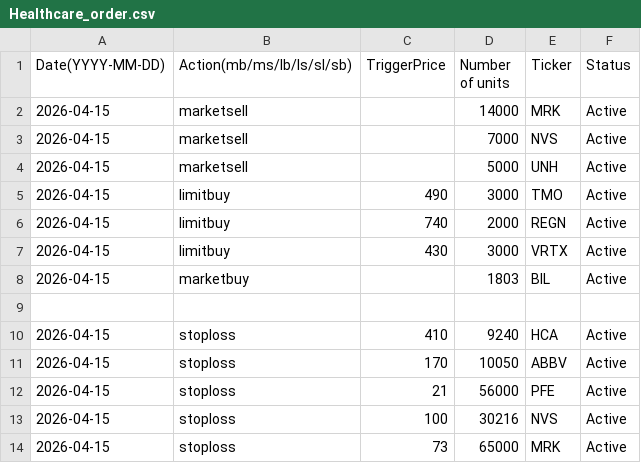
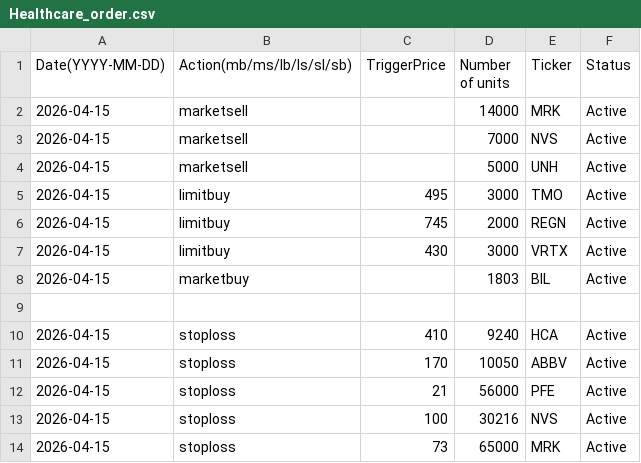
Before and after one commit to clojure-finance/hku-cim-trades, a CSV file: Order_files/Healthcare_order.csv, drawn as a sheet.

Commit message:
Update limit buy prices for TMO and REGN

```diff
--- a/Order_files/Healthcare_order.csv
+++ b/Order_files/Healthcare_order.csv
@@ -4,4 +4,4 @@ Date(YYYY-MM-DD),Action(mb/ms/lb/ls/sl/sb),TriggerPrice,Number of units,Ticker,S
 2026-04-15,marketsell,,5000,UNH,Active
-2026-04-15,limitbuy,490,3000,TMO,Active
-2026-04-15,limitbuy,740,2000,REGN,Active
+2026-04-15,limitbuy,495,3000,TMO,Active
+2026-04-15,limitbuy,745,2000,REGN,Active
 2026-04-15,limitbuy,430,3000,VRTX,Active
```
